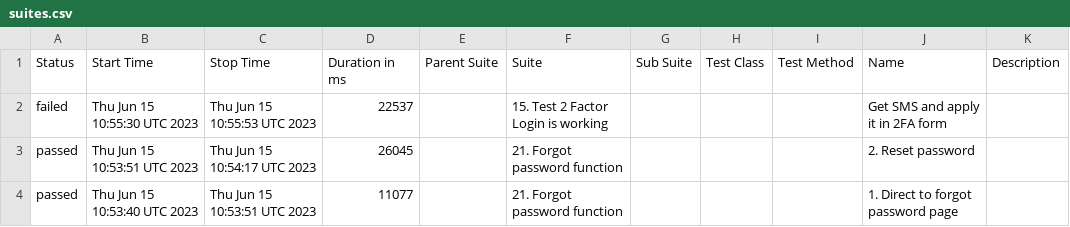
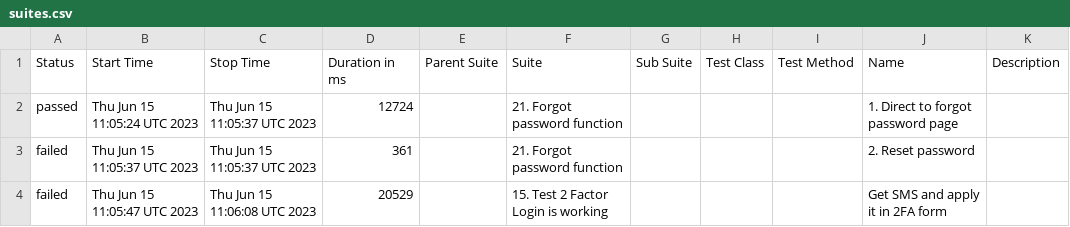
Before and after one commit to Nucleus-Reports/report_failed_June_15, a CSV file: data/suites.csv, drawn as a sheet.

```diff
--- a/data/suites.csv
+++ b/data/suites.csv
@@ -1,4 +1,4 @@
 "Status","Start Time","Stop Time","Duration in ms","Parent Suite","Suite","Sub Suite","Test Class","Test Method","Name","Description"
-"failed","Thu Jun 15 10:55:30 UTC 2023","Thu Jun 15 10:55:53 UTC 2023","22537","","15. Test 2 Factor Login is working","","","","Get SMS and apply it in 2FA form",""
-"passed","Thu Jun 15 10:53:51 UTC 2023","Thu Jun 15 10:54:17 UTC 2023","26045","","21. Forgot password function","","","","2. Reset password",""
-"passed","Thu Jun 15 10:53:40 UTC 2023","Thu Jun 15 10:53:51 UTC 2023","11077","","21. Forgot password function","","","","1. Direct to forgot password page",""
+"passed","Thu Jun 15 11:05:24 UTC 2023","Thu Jun 15 11:05:37 UTC 2023","12724","","21. Forgot password function","","","","1. Direct to forgot password page",""
+"failed","Thu Jun 15 11:05:37 UTC 2023","Thu Jun 15 11:05:37 UTC 2023","361","","21. Forgot password function","","","","2. Reset password",""
+"failed","Thu Jun 15 11:05:47 UTC 2023","Thu Jun 15 11:06:08 UTC 2023","20529","","15. Test 2 Factor Login is working","","","","Get SMS and apply it in 2FA form",""
```
Also changed, not shown: 57 other files.
